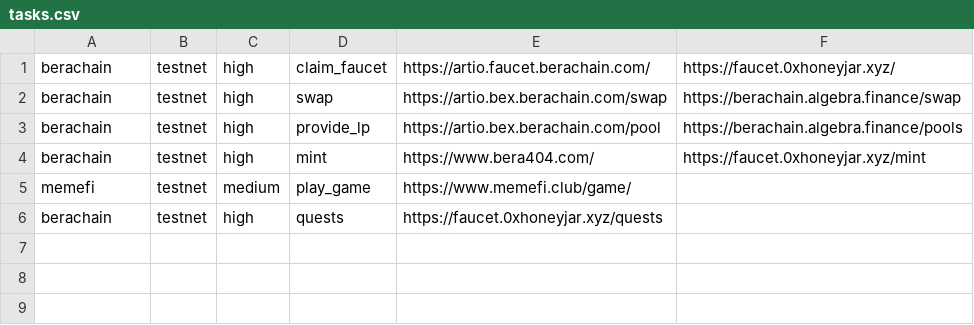
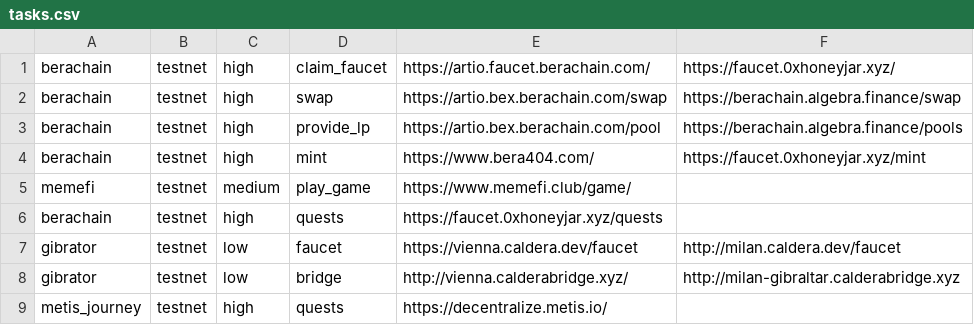
Before and after one commit to Pherela/AirdropTODO, a CSV file: tasks.csv, drawn as a sheet.

```diff
--- a/tasks.csv
+++ b/tasks.csv
@@ -6 +6,4 @@ memefi,testnet,medium,play_game,https://www.memefi.club/game/
 berachain,testnet,high,quests,https://faucet.0xhoneyjar.xyz/quests
+gibrator,testnet,low,faucet,https://vienna.caldera.dev/faucet,http://milan.caldera.dev/faucet
+gibrator,testnet,low,bridge,http://vienna.calderabridge.xyz/,http://milan-gibraltar.calderabridge.xyz
+metis_journey,testnet,high,quests,https://decentralize.metis.io/
```
Also changed, not shown: 1 other file.
